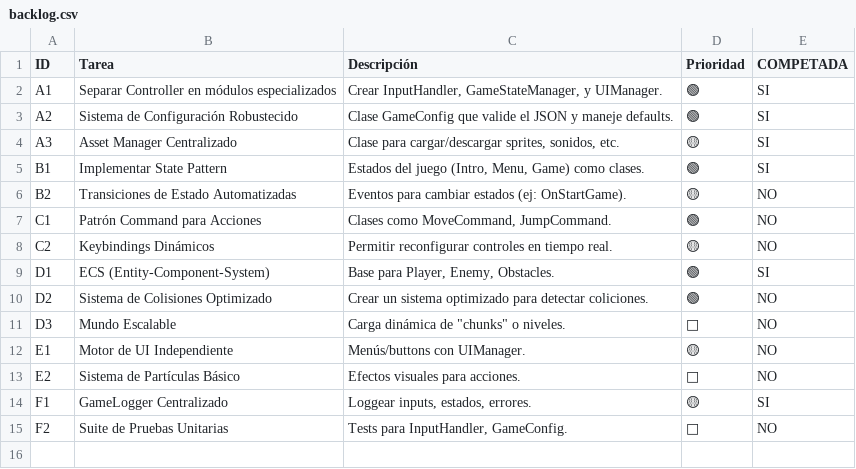
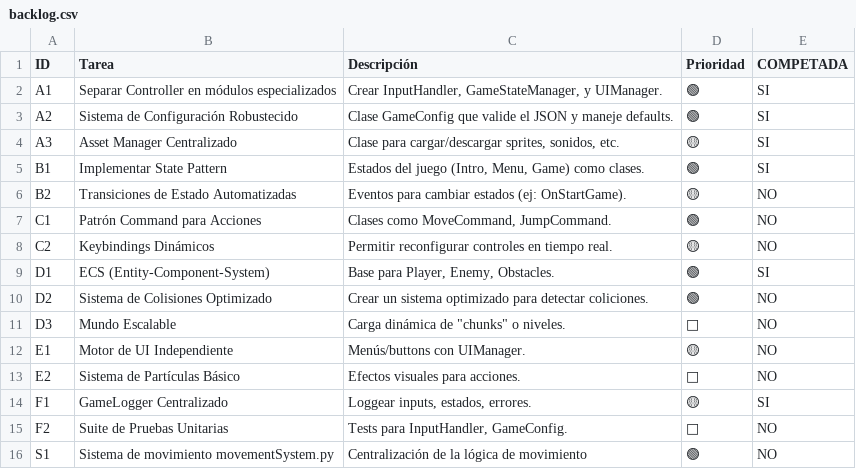
Before and after one commit to felipedelosh/GamePython, a CSV file: Docs/backlog.csv, drawn as a sheet; the diff names each change by its address in the sheet, - before the commit and + after, or states it on an @@ line.

```diff
--- a/Docs/backlog.csv
+++ b/Docs/backlog.csv
+row 16: S1 | Sistema de movimiento movementSystem.py | Centralización de la lógica de movimiento | 🟢 | NO
```
Also changed, not shown: 2 other files.
